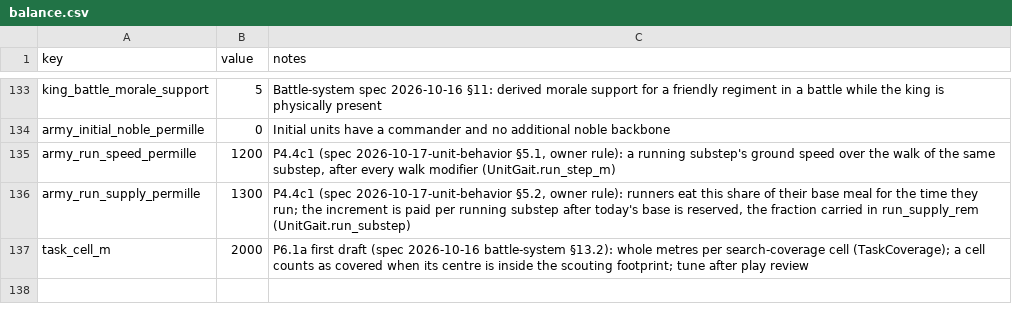
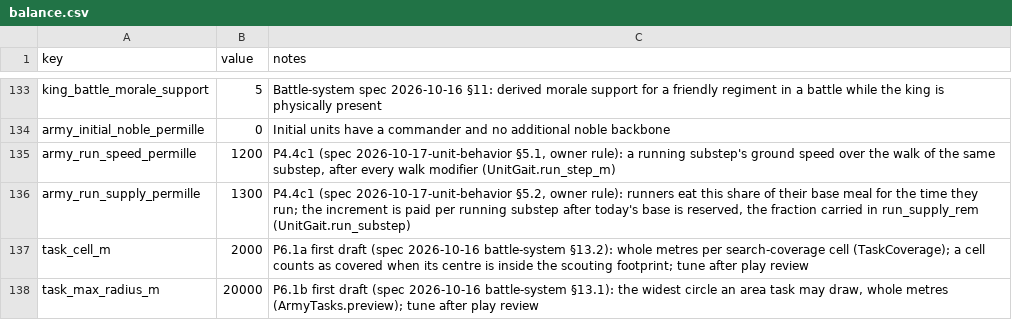
Before and after one commit to samuelzhang1201/game_design, a CSV file: data/army/balance.csv, drawn as a sheet; only a part is shown, gaps mark what is left out.

```diff
--- a/data/army/balance.csv
+++ b/data/army/balance.csv
@@ -137 +137,2 @@ army_run_supply_permille,1300,"P4.4c1 (spec 2026-10-17-unit-behavior §5.2, owne
 task_cell_m,2000,"P6.1a first draft (spec 2026-10-16 battle-system §13.2): whole metres per search-coverage cell (TaskCoverage); a cell counts as covered when its centre is inside the scouting footprint; tune after play review"
+task_max_radius_m,20000,"P6.1b first draft (spec 2026-10-16 battle-system §13.1): the widest circle an area task may draw, whole metres (ArmyTasks.preview); tune after play review"
```
Also changed, not shown: data/realm/order_costs.csv, data/tables.csv, 8 other files.
